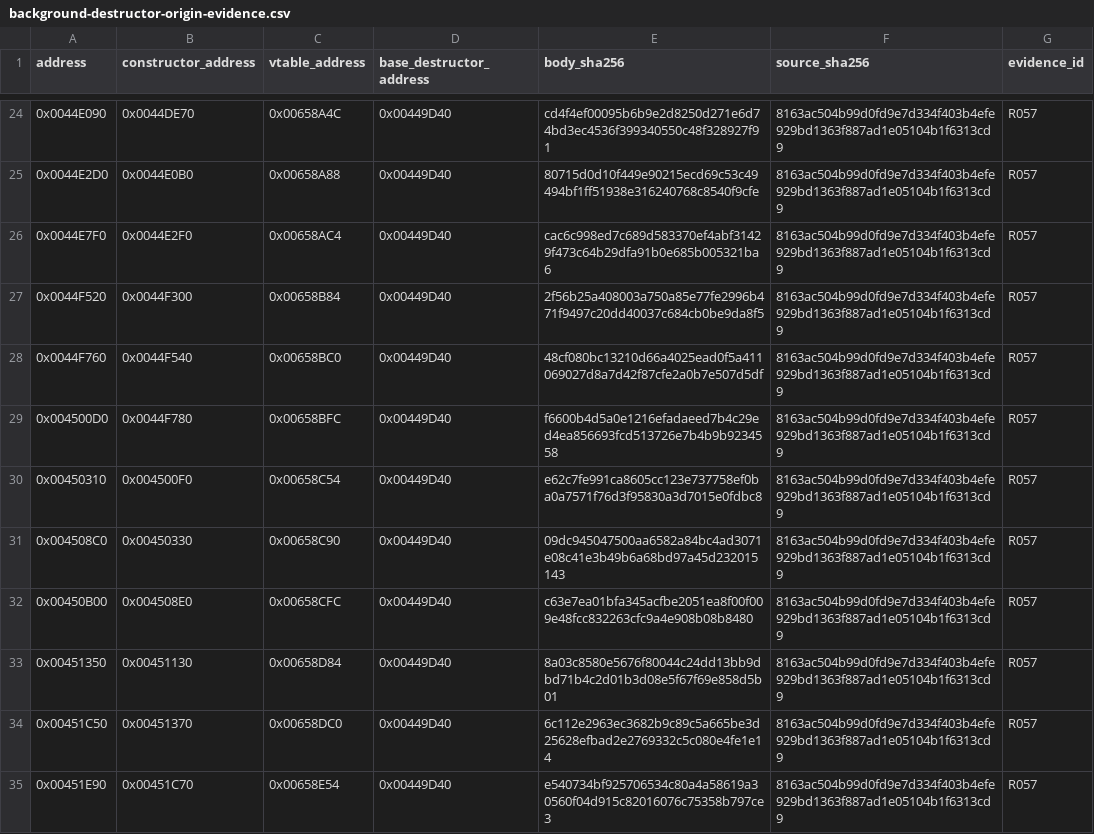
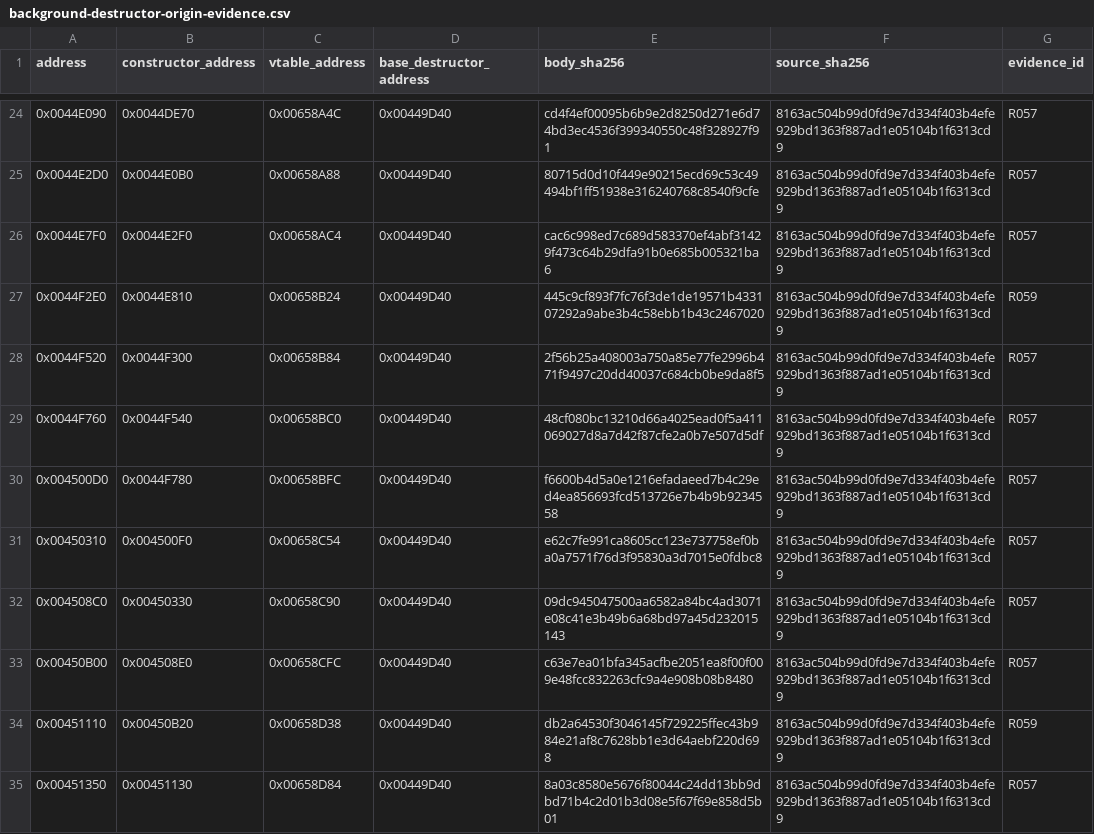
Before and after one commit to N0zoM1z0/th075, a CSV file: config/background-destructor-origin-evidence.csv, drawn as a sheet; only a part is shown, gaps mark what is left out; the shorter side is filled out with more unchanged rows; the diff names each change by its address in the sheet, - before the commit and + after, or states it on an @@ line.

```diff
--- a/config/background-destructor-origin-evidence.csv
+++ b/config/background-destructor-origin-evidence.csv
+row 27: 0x0044F2E0 | 0x0044E810 | 0x00658B24 | 0x00449D40 | 445c9cf893f7fc76f3de1de19571b433107292a9abe3b4c58ebb1b43c2467020 | 8163ac504b99d0fd9e7d334f403b4efe929bd1363f887ad1e05104b1f6313cd9 | R059
+row 34: 0x00451110 | 0x00450B20 | 0x00658D38 | 0x00449D40 | db2a64530f3046145f729225ffec43b984e21af8c7628bb1e3d64aebf220d698 | 8163ac504b99d0fd9e7d334f403b4efe929bd1363f887ad1e05104b1f6313cd9 | R059
```
Also changed, not shown: config/authored-origin-evidence.csv, config/background-noop-origin-evidence.csv, 10 other files.
